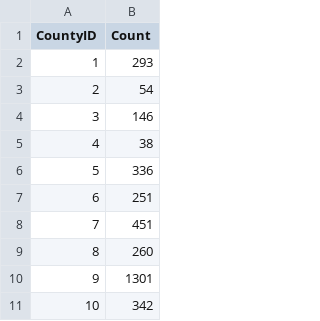
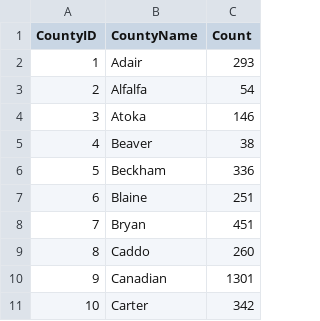
Before and after one commit to OuhscBbmc/SafeCareSpatial, a CSV file: PhiFreeDatasets/CountCounty.csv, drawn as a sheet; only a part is shown; the diff names each change by its address in the sheet, - before the commit and + after, or states it on an @@ line.

Commit message:
basic map with rough data

```diff
--- a/PhiFreeDatasets/CountCounty.csv
+++ b/PhiFreeDatasets/CountCounty.csv
+column B (CountyName), rows 2-11: Adair | Alfalfa | Atoka | Beaver | Beckham | Blaine | Bryan | Caddo | Canadian | Carter
```
Also changed, not shown: 2 other files.
